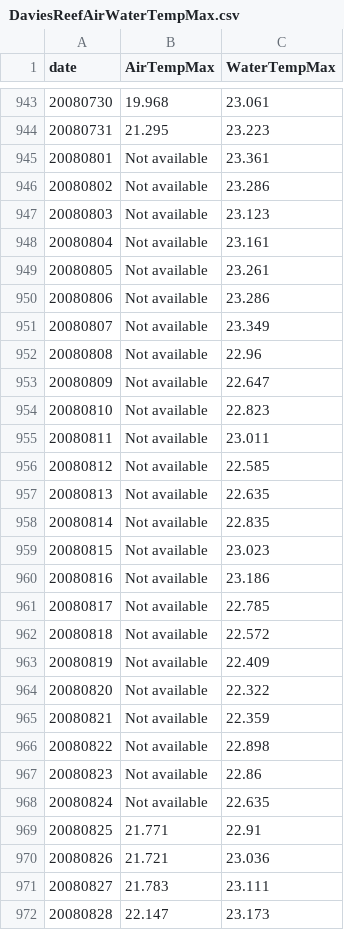
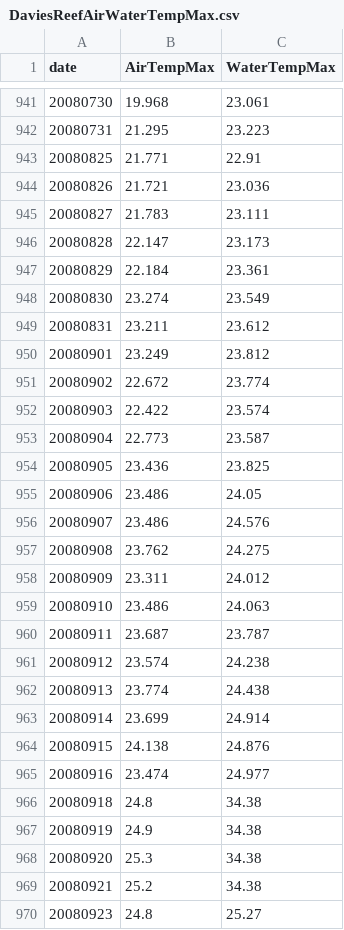
Before and after one commit to Aastha-Arora/Great-Barrier-Reef, a CSV file: Data Exploration/DaviesReefAirWaterTempMax.csv, drawn as a sheet; only a part is shown, gaps mark what is left out; the shorter side is filled out with more unchanged rows; the diff covers the shown part only; the diff names each change by its address in the sheet, - before the commit and + after, or states it on an @@ line.

Commit message:
Updated notebood and ascii data files

```diff
--- a/Data Exploration/DaviesReefAirWaterTempMax.csv
+++ b/Data Exploration/DaviesReefAirWaterTempMax.csv
-row 945: 20080801 | Not available | 23.361
-row 946: 20080802 | Not available | 23.286
-row 947: 20080803 | Not available | 23.123
-row 948: 20080804 | Not available | 23.161
-row 949: 20080805 | Not available | 23.261
-row 950: 20080806 | Not available | 23.286
-row 951: 20080807 | Not available | 23.349
-row 952: 20080808 | Not available | 22.96
-row 953: 20080809 | Not available | 22.647
-row 954: 20080810 | Not available | 22.823
-row 955: 20080811 | Not available | 23.011
-row 956: 20080812 | Not available | 22.585
-row 957: 20080813 | Not available | 22.635
-row 958: 20080814 | Not available | 22.835
-row 959: 20080815 | Not available | 23.023
-row 960: 20080816 | Not available | 23.186
-row 961: 20080817 | Not available | 22.785
-row 962: 20080818 | Not available | 22.572
-row 963: 20080819 | Not available | 22.409
-row 964: 20080820 | Not available | 22.322
-row 965: 20080821 | Not available | 22.359
-row 966: 20080822 | Not available | 22.898
-row 967: 20080823 | Not available | 22.86
-row 968: 20080824 | Not available | 22.635
```
Also changed, not shown: 7 removed rows elsewhere in this file, 1 other file.
